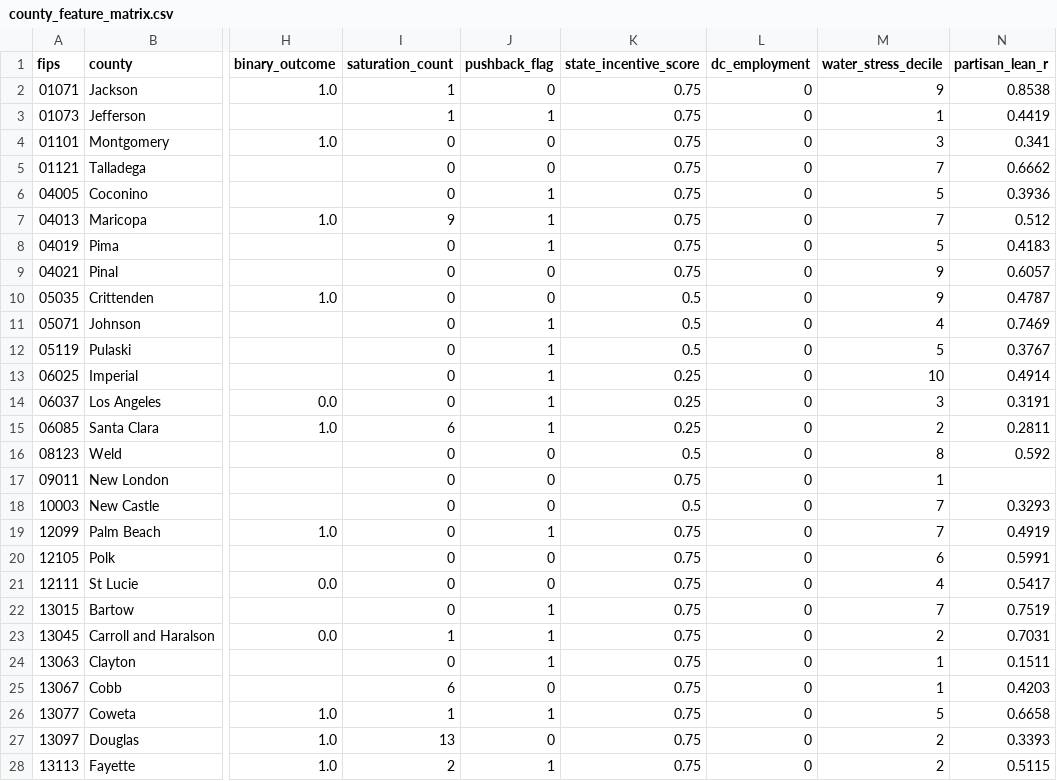
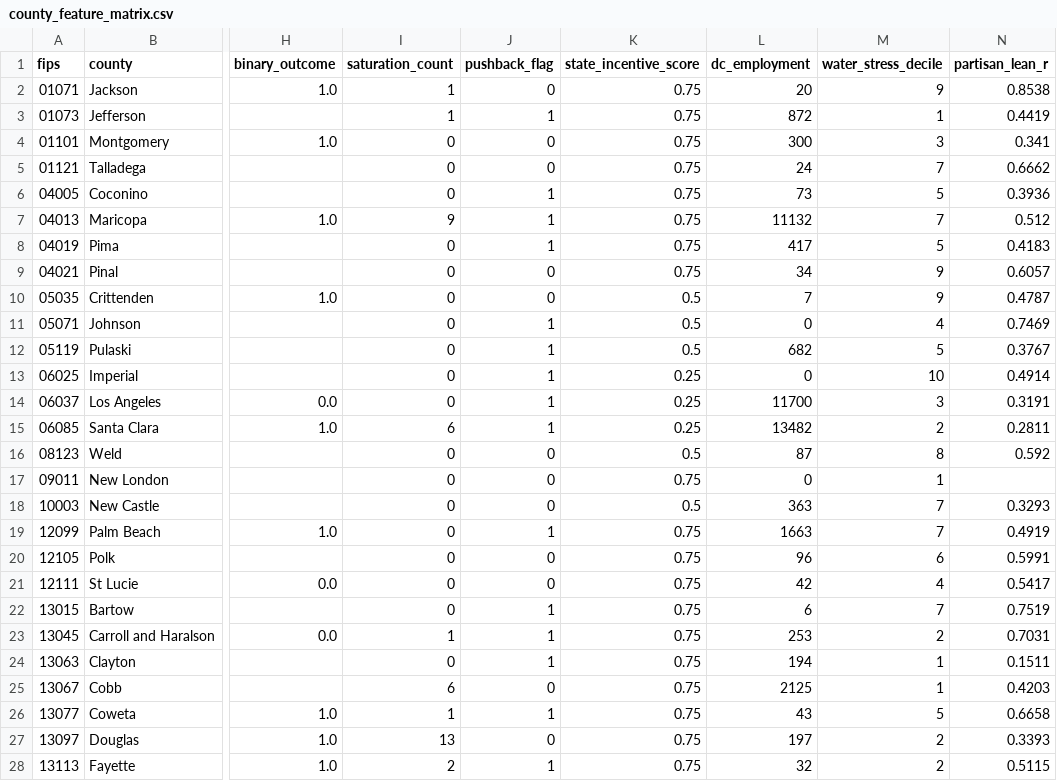
Before and after one commit to dhruvmsheth/ai-monte-carlo, a CSV file: data/processed/county_feature_matrix.csv, drawn as a sheet; only a part is shown, gaps mark what is left out; the diff covers the shown part only; the diff names each change by its address in the sheet, - before the commit and + after, or states it on an @@ line.

```diff
--- a/data/processed/county_feature_matrix.csv
+++ b/data/processed/county_feature_matrix.csv
-L2 (dc_employment): 0
+L2 (dc_employment): 20
-L3 (dc_employment): 0
+L3 (dc_employment): 872
-L4 (dc_employment): 0
+L4 (dc_employment): 300
-L5 (dc_employment): 0
+L5 (dc_employment): 24
-L6 (dc_employment): 0
+L6 (dc_employment): 73
-L7 (dc_employment): 0
+L7 (dc_employment): 11132
-L8 (dc_employment): 0
+L8 (dc_employment): 417
-L9 (dc_employment): 0
+L9 (dc_employment): 34
-L10 (dc_employment): 0
+L10 (dc_employment): 7
-L12 (dc_employment): 0
+L12 (dc_employment): 682
-L14 (dc_employment): 0
+L14 (dc_employment): 11700
-L15 (dc_employment): 0
+L15 (dc_employment): 13482
-L16 (dc_employment): 0
+L16 (dc_employment): 87
-L18 (dc_employment): 0
+L18 (dc_employment): 363
-L19 (dc_employment): 0
+L19 (dc_employment): 1663
-L20 (dc_employment): 0
+L20 (dc_employment): 96
-L21 (dc_employment): 0
+L21 (dc_employment): 42
-L22 (dc_employment): 0
+L22 (dc_employment): 6
-L23 (dc_employment): 0
+L23 (dc_employment): 253
-L24 (dc_employment): 0
+L24 (dc_employment): 194
-L25 (dc_employment): 0
+L25 (dc_employment): 2125
-L26 (dc_employment): 0
+L26 (dc_employment): 43
-L27 (dc_employment): 0
+L27 (dc_employment): 197
-L28 (dc_employment): 0
+L28 (dc_employment): 32
```
Also changed, not shown: 147 edited cells elsewhere in this file, 4 other files.
